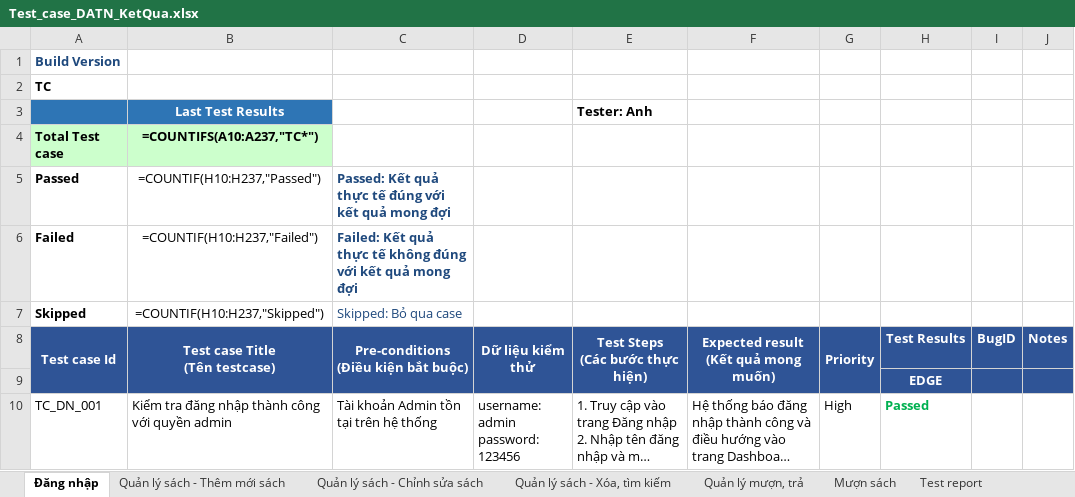
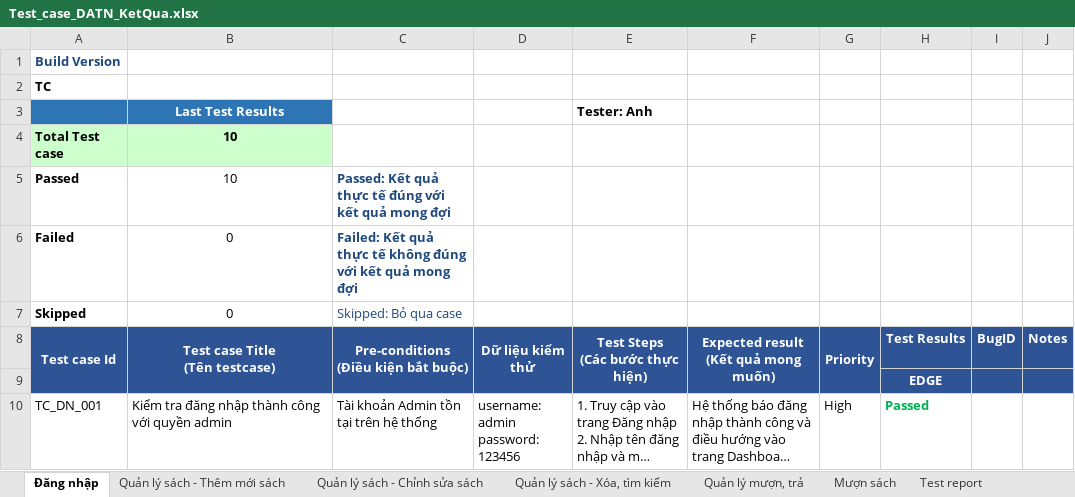
Before and after one commit to aprilyann154/DATN_NgoThiAnh, an Excel workbook: Test_case_DATN_KetQua.xlsx, sheet Đăng nhập, drawn as a sheet; only a part is shown; long unchanged cells end in …; values as stored, in another font and other column widths than the file's, no borders; formulas without a stored value are shown as written; conditional formats not drawn; the diff names each change by its address in the sheet, - before the commit and + after, or states it on an @@ line.

```diff
--- a/Test_case_DATN_KetQua.xlsx (sheet Đăng nhập)
+++ b/Test_case_DATN_KetQua.xlsx (sheet Đăng nhập)
-B4 (Test case Title (Tên testcase)): =COUNTIFS(A10:A237,"TC*")
+B4 (Test case Title (Tên testcase)): 10
-B5 (Test case Title (Tên testcase)): =COUNTIF(H10:H237,"Passed")
+B5 (Test case Title (Tên testcase)): 10
-B6 (Test case Title (Tên testcase)): =COUNTIF(H10:H237,"Failed")
+B6 (Test case Title (Tên testcase)): 0
-B7 (Test case Title (Tên testcase)): =COUNTIF(H10:H237,"Skipped")
+B7 (Test case Title (Tên testcase)): 0
```
Also changed, not shown: sheet Test report, sheet Quản lý sách - Xóa, tìm kiếm, sheet Quản lý sách - Chỉnh sửa sách, sheet Quản lý sách - Thêm mới sách, sheet Mượn sách, sheet Quản lý mượn, trả, Test_case_DATN.xlsx, 2 other files.
